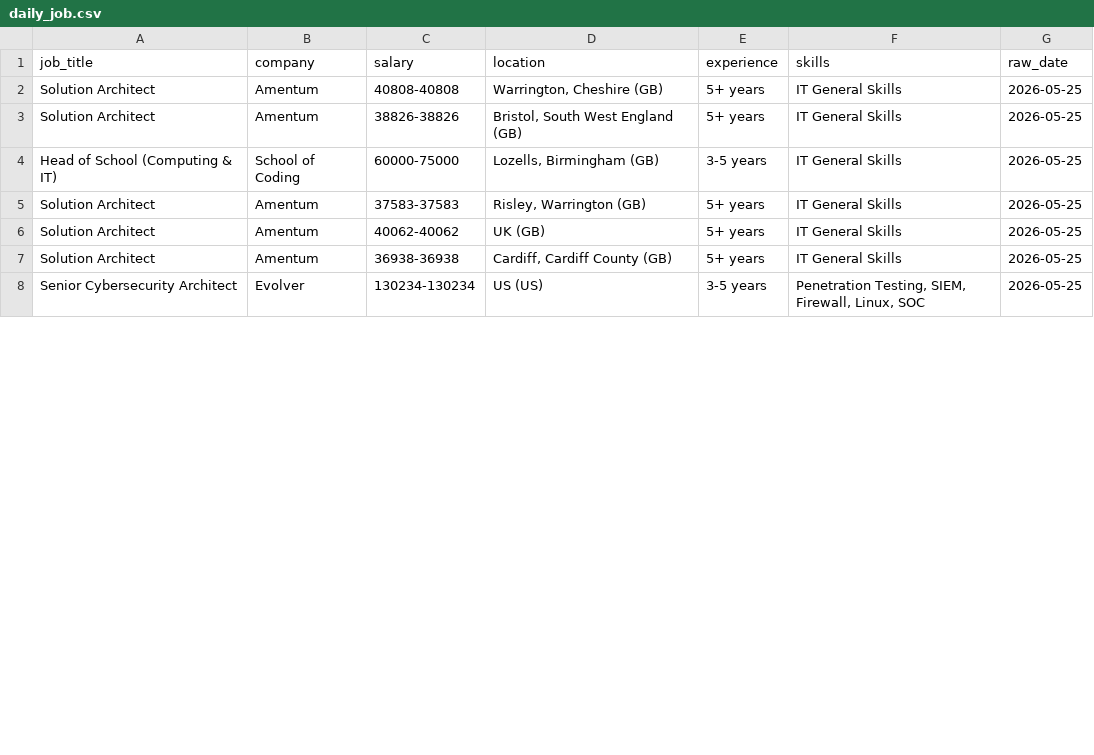
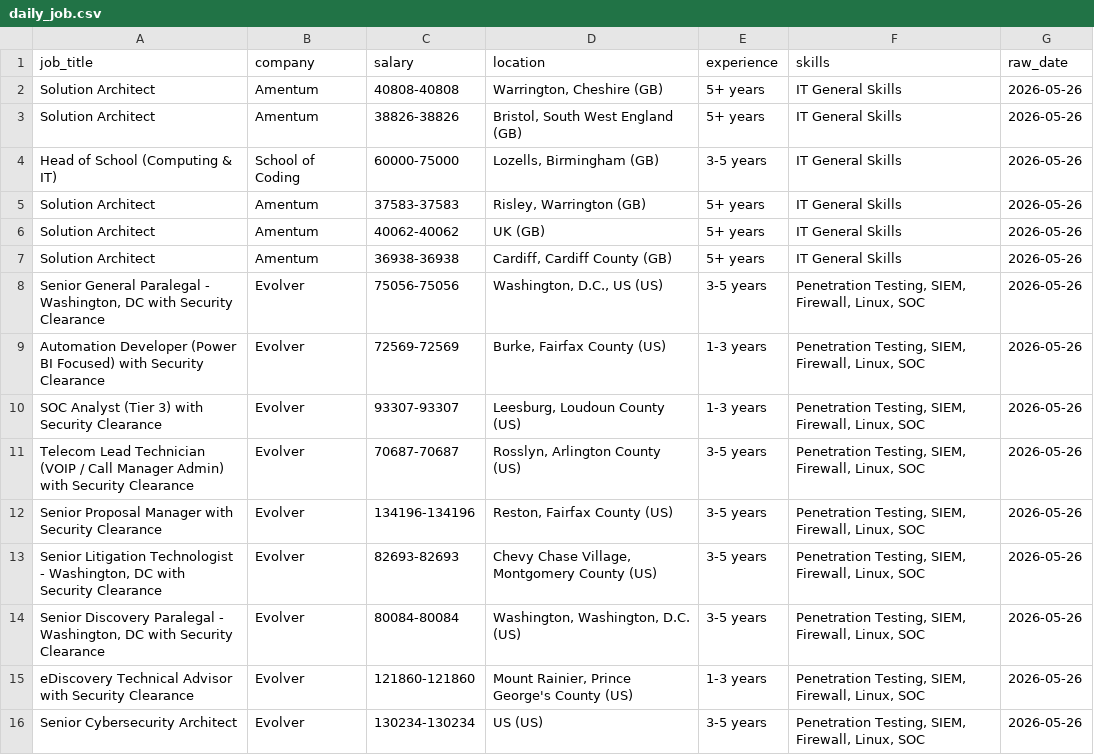
Before and after one commit to kots2915-crypto/IT-Career-Scraper, a CSV file: data/daily_job.csv, drawn as a sheet; only a part is shown; the diff covers the shown part only.

```diff
--- a/data/daily_job.csv
+++ b/data/daily_job.csv
@@ -1,8 +1,16 @@
 job_title,company,salary,location,experience,skills,raw_date
-Solution Architect,Amentum,40808-40808,"Warrington, Cheshire (GB)",5+ years,IT General Skills,2026-05-25
-Solution Architect,Amentum,38826-38826,"Bristol, South West England (GB)",5+ years,IT General Skills,2026-05-25
-Head of School (Computing & IT),School of Coding,60000-75000,"Lozells, Birmingham (GB)",3-5 years,IT General Skills,2026-05-25
-Solution Architect,Amentum,37583-37583,"Risley, Warrington (GB)",5+ years,IT General Skills,2026-05-25
-Solution Architect,Amentum,40062-40062,UK (GB),5+ years,IT General Skills,2026-05-25
-Solution Architect,Amentum,36938-36938,"Cardiff, Cardiff County (GB)",5+ years,IT General Skills,2026-05-25
-Senior Cybersecurity Architect,Evolver,130234-130234,US (US),3-5 years,"Penetration Testing, SIEM, Firewall, Linux, SOC",2026-05-25
+Solution Architect,Amentum,40808-40808,"Warrington, Cheshire (GB)",5+ years,IT General Skills,2026-05-26
+Solution Architect,Amentum,38826-38826,"Bristol, South West England (GB)",5+ years,IT General Skills,2026-05-26
+Head of School (Computing & IT),School of Coding,60000-75000,"Lozells, Birmingham (GB)",3-5 years,IT General Skills,2026-05-26
+Solution Architect,Amentum,37583-37583,"Risley, Warrington (GB)",5+ years,IT General Skills,2026-05-26
+Solution Architect,Amentum,40062-40062,UK (GB),5+ years,IT General Skills,2026-05-26
+Solution Architect,Amentum,36938-36938,"Cardiff, Cardiff County (GB)",5+ years,IT General Skills,2026-05-26
+"Senior General Paralegal - Washington, DC with Security Clearance",Evolver,75056-75056,"Washington, D.C., US (US)",3-5 years,"Penetration Testing, SIEM, Firewall, Linux, SOC",2026-05-26
+Automation Developer (Power BI Focused) with Security Clearance,Evolver,72569-72569,"Burke, Fairfax County (US)",1-3 years,"Penetration Testing, SIEM, Firewall, Linux, SOC",2026-05-26
+SOC Analyst (Tier 3) with Security Clearance,Evolver,93307-93307,"Leesburg, Loudoun County (US)",1-3 years,"Penetration Testing, SIEM, Firewall, Linux, SOC",2026-05-26
+Telecom Lead Technician (VOIP / Call Manager Admin) with Security Clearance,Evolver,70687-70687,"Rosslyn, Arlington County (US)",3-5 years,"Penetration Testing, SIEM, Firewall, Linux, SOC",2026-05-26
+Senior Proposal Manager with Security Clearance,Evolver,134196-134196,"Reston, Fairfax County (US)",3-5 years,"Penetration Testing, SIEM, Firewall, Linux, SOC",2026-05-26
+"Senior Litigation Technologist - Washington, DC with Security Clearance",Evolver,82693-82693,"Chevy Chase Village, Montgomery County (US)",3-5 years,"Penetration Testing, SIEM, Firewall, Linux, SOC",2026-05-26
+"Senior Discovery Paralegal - Washington, DC with Security Clearance",Evolver,80084-80084,"Washington, Washington, D.C. (US)",3-5 years,"Penetration Testing, SIEM, Firewall, Linux, SOC",2026-05-26
+eDiscovery Technical Advisor with Security Clearance,Evolver,121860-121860,"Mount Rainier, Prince George's County (US)",1-3 years,"Penetration Testing, SIEM, Firewall, Linux, SOC",2026-05-26
+Senior Cybersecurity Architect,Evolver,130234-130234,US (US),3-5 years,"Penetration Testing, SIEM, Firewall, Linux, SOC",2026-05-26
```
Also changed, not shown: 1 added row, 4 removed rows and 40 edited cells elsewhere in this file, data/full_history.csv.
